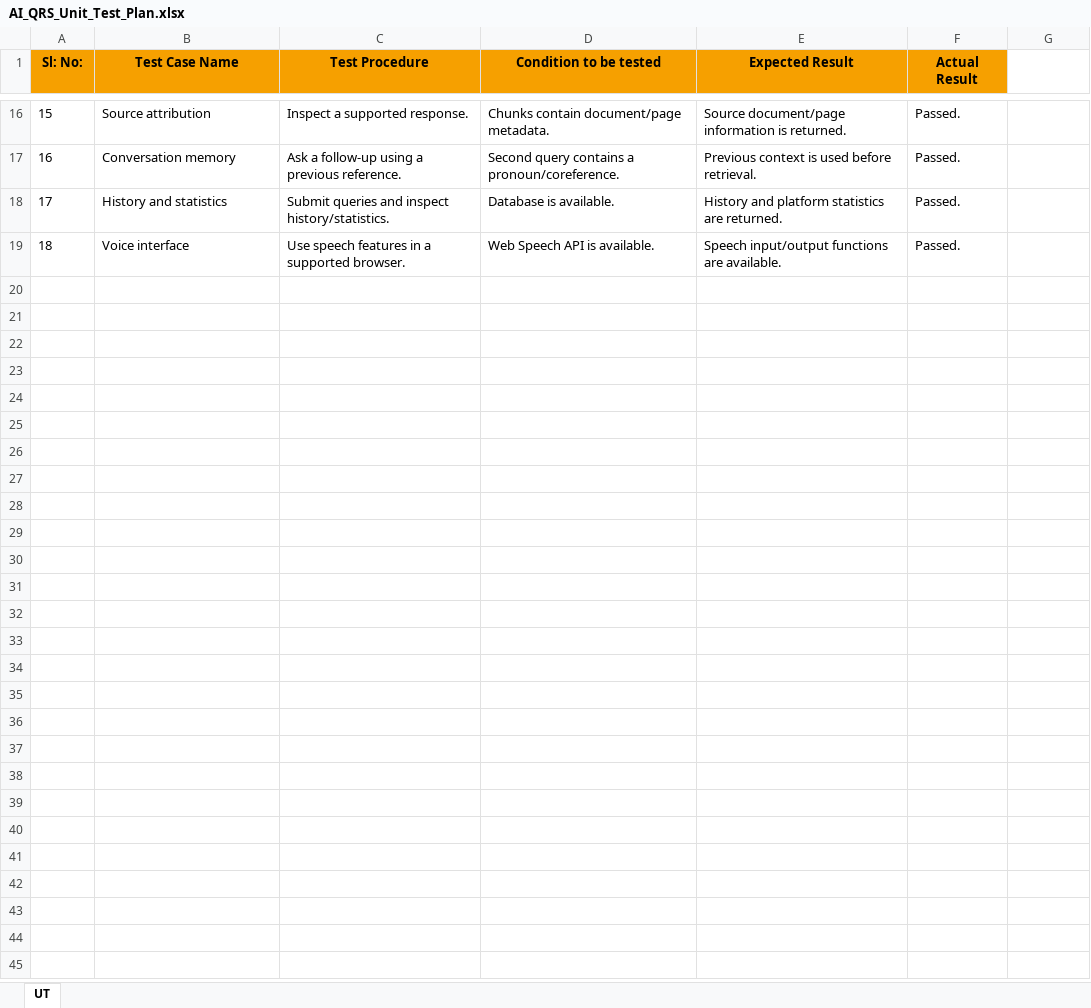
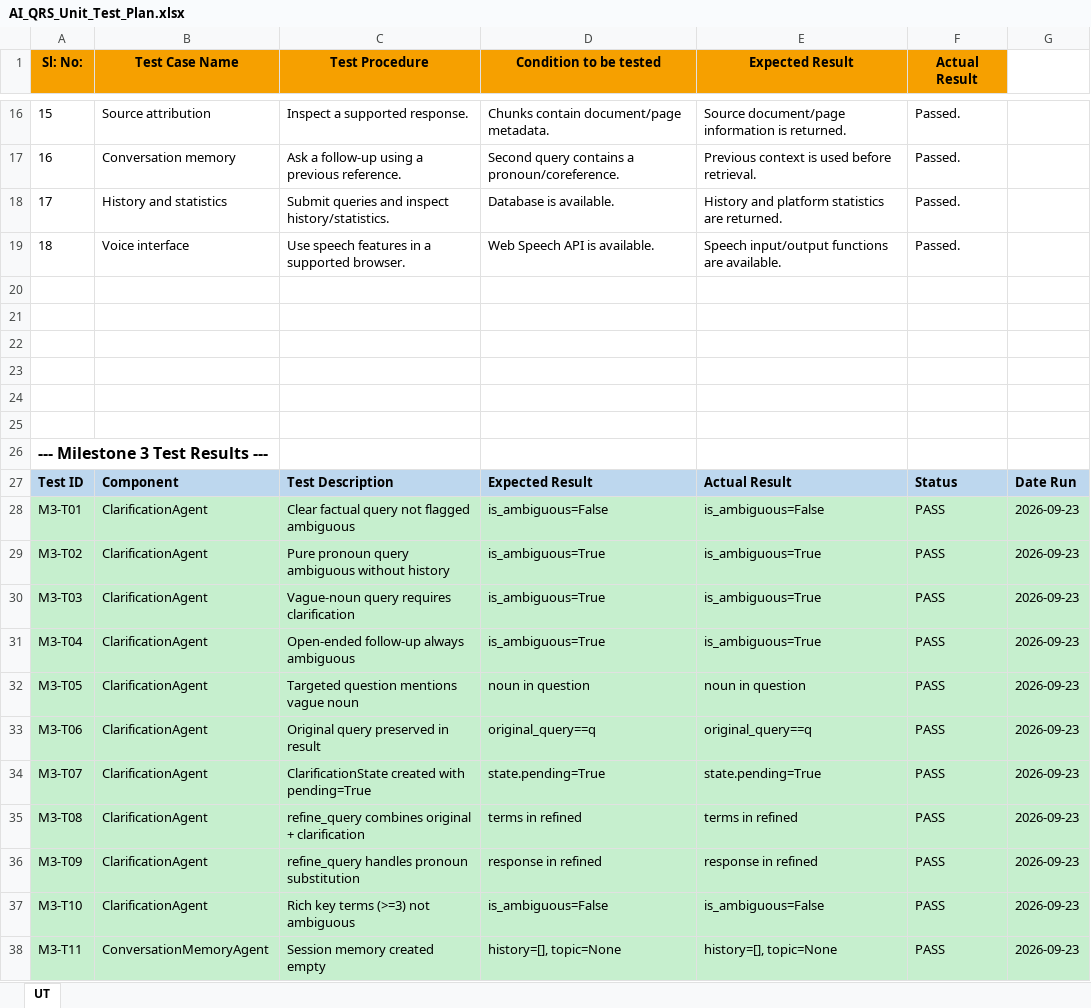
Before and after one commit to AdarshGaddameedi25/AI-Based-Knowledge-Retrieval-Platform-with-Query-Resolution-System, an Excel workbook: AI_QRS_Unit_Test_Plan.xlsx, sheet UT, drawn as a sheet; only a part is shown, gaps mark what is left out; values as stored, in another font and other column widths than the file's, no borders; the diff covers the shown part only; the diff names each change by its address in the sheet, - before the commit and + after, or states it on an @@ line.

Commit message:
M3 Excel docs: update unit test plan (45 tests PASS), agile sprint log, defect tracker (4 defects CLOSED)

```diff
--- a/AI_QRS_Unit_Test_Plan.xlsx (sheet UT)
+++ b/AI_QRS_Unit_Test_Plan.xlsx (sheet UT)
+row 20: (empty)
+row 21: (empty)
+row 22: (empty)
+row 23: (empty)
+row 24: (empty)
+row 25: (empty)
+row 26: --- Milestone 3 Test Results ---
+row 27: Test ID | Component | Test Description | Expected Result | Actual Result | Status | Date Run
+row 28: M3-T01 | ClarificationAgent | Clear factual query not flagged ambiguous | is_ambiguous=False | is_ambiguous=False | PASS | 2026-09-23
+row 29: M3-T02 | ClarificationAgent | Pure pronoun query ambiguous without history | is_ambiguous=True | is_ambiguous=True | PASS | 2026-09-23
+row 30: M3-T03 | ClarificationAgent | Vague-noun query requires clarification | is_ambiguous=True | is_ambiguous=True | PASS | 2026-09-23
+row 31: M3-T04 | ClarificationAgent | Open-ended follow-up always ambiguous | is_ambiguous=True | is_ambiguous=True | PASS | 2026-09-23
+row 32: M3-T05 | ClarificationAgent | Targeted question mentions vague noun | noun in question | noun in question | PASS | 2026-09-23
+row 33: M3-T06 | ClarificationAgent | Original query preserved in result | original_query==q | original_query==q | PASS | 2026-09-23
+row 34: M3-T07 | ClarificationAgent | ClarificationState created with pending=True | state.pending=True | state.pending=True | PASS | 2026-09-23
+row 35: M3-T08 | ClarificationAgent | refine_query combines original + clarification | terms in refined | terms in refined | PASS | 2026-09-23
+row 36: M3-T09 | ClarificationAgent | refine_query handles pronoun substitution | response in refined | response in refined | PASS | 2026-09-23
+row 37: M3-T10 | ClarificationAgent | Rich key terms (>=3) not ambiguous | is_ambiguous=False | is_ambiguous=False | PASS | 2026-09-23
+row 38: M3-T11 | ConversationMemoryAgent | Session memory created empty | history=[], topic=None | history=[], topic=None | PASS | 2026-09-23
```
Also changed, not shown: 34 added rows elsewhere in this sheet, AI_QRS_Agile_Documentation.xlsx, AI_QRS_Defect_Tracker.xlsx.
